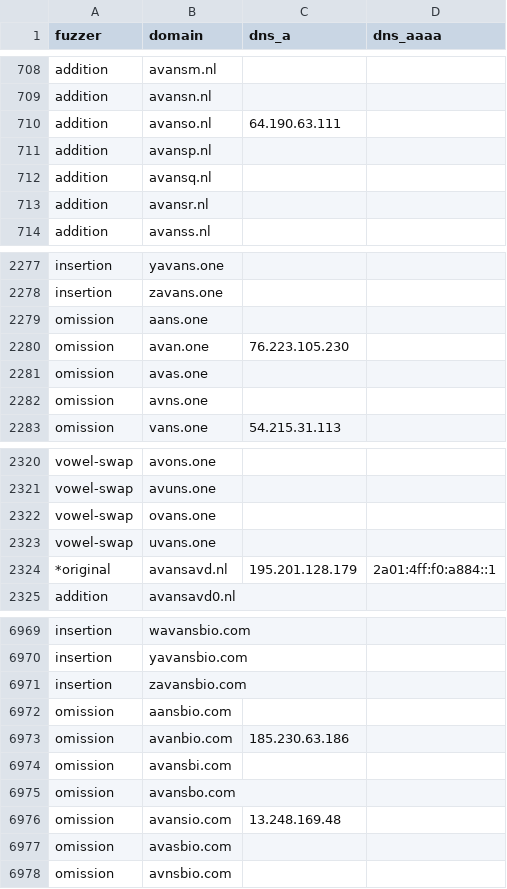
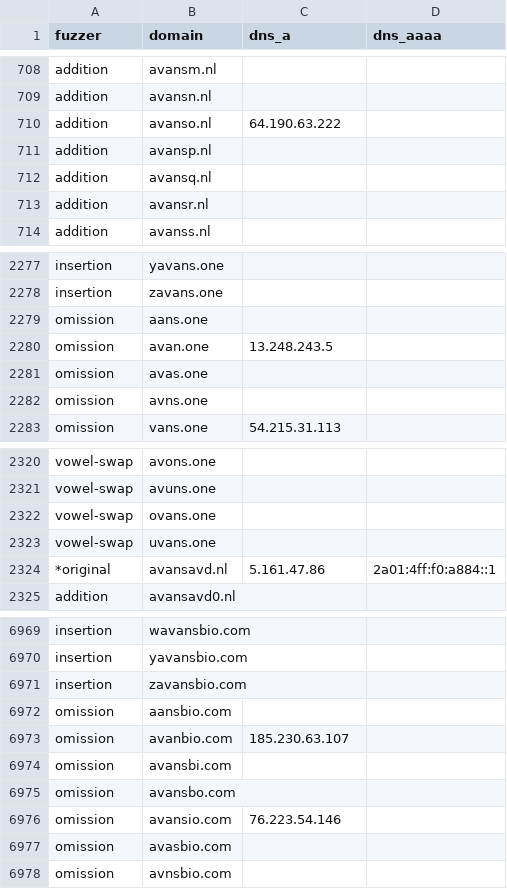
Before and after one commit to kqlen/Lists, a CSV file: DNSTWIST/data/dnstwist_all.csv, drawn as a sheet; only a part is shown, gaps mark what is left out; the diff covers the shown part only.

```diff
--- a/DNSTWIST/data/dnstwist_all.csv
+++ b/DNSTWIST/data/dnstwist_all.csv
@@ -709,3 +709,3 @@ addition,avansm.nl,,
 addition,avansn.nl,,
-addition,avanso.nl,64.190.63.111,
+addition,avanso.nl,64.190.63.222,
 addition,avansp.nl,,
@@ -2279,3 +2279,3 @@ insertion,zavans.one,
 omission,aans.one,
-omission,avan.one,76.223.105.230
+omission,avan.one,13.248.243.5
 omission,avas.one,
@@ -2323,3 +2323,3 @@ vowel-swap,ovans.one,
 vowel-swap,uvans.one,
-*original,avansavd.nl,195.201.128.179,2a01:4ff:f0:a884::1
+*original,avansavd.nl,5.161.47.86,2a01:4ff:f0:a884::1
 addition,avansavd0.nl,,
@@ -6972,6 +6972,6 @@ insertion,zavansbio.com,,
 omission,aansbio.com,,
-omission,avanbio.com,185.230.63.186,
+omission,avanbio.com,185.230.63.107,
 omission,avansbi.com,,
 omission,avansbo.com,,
-omission,avansio.com,13.248.169.48,
+omission,avansio.com,76.223.54.146,
 omission,avasbio.com,,
```
Also changed, not shown: 1 added row, 1 removed row, 7 moved rows and 3 edited cells elsewhere in this file.
